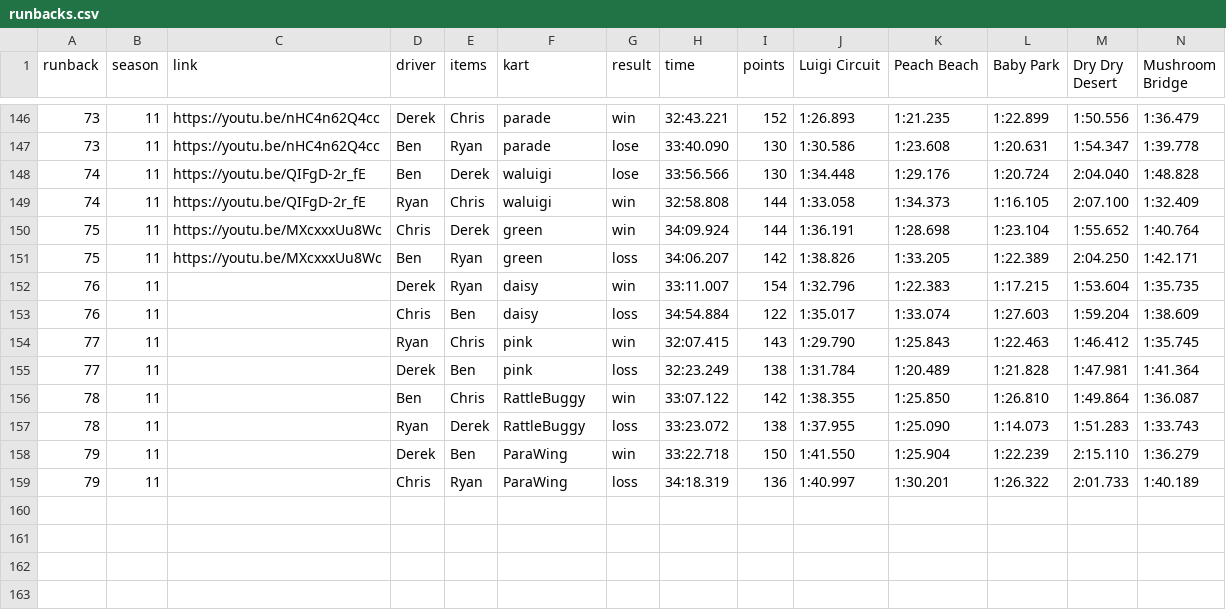
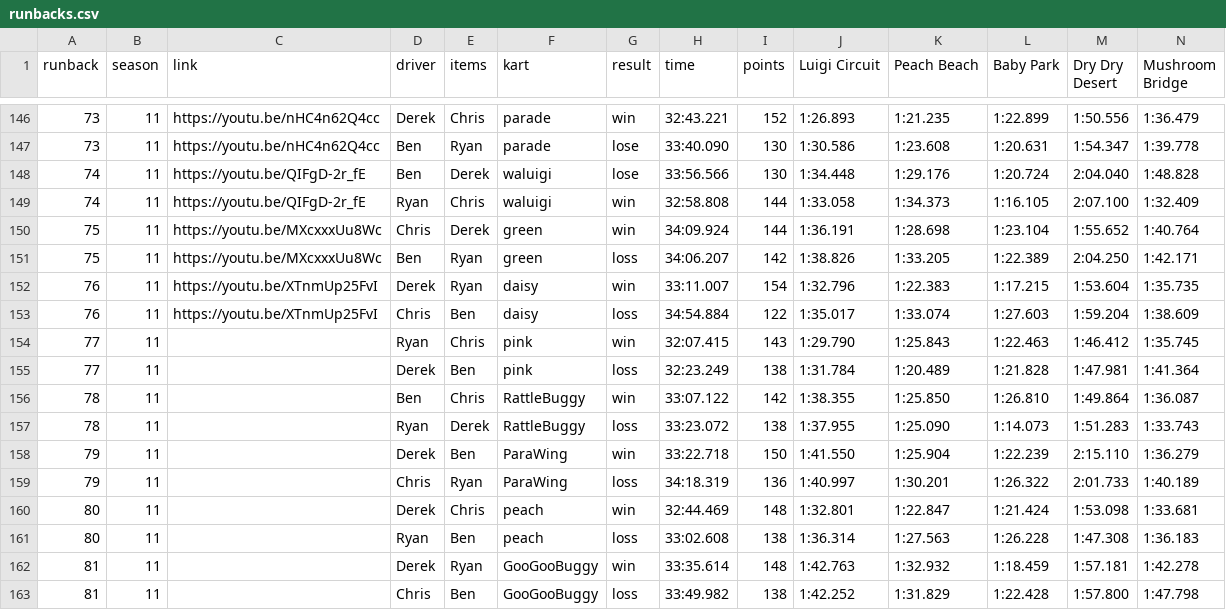
Before and after one commit to Yhprum/Mario-Kart-Runbacks, a CSV file: src/data/runbacks.csv, drawn as a sheet; only a part is shown, gaps mark what is left out; rows hold the shown columns only; the diff names each change by its address in the sheet, - before the commit and + after, or states it on an @@ line.

Commit message:
new runbacks

```diff
--- a/src/data/runbacks.csv
+++ b/src/data/runbacks.csv
-C152:C153 (link): (empty)
+C152:C153 (link): https://youtu.be/XTnmUp25FvI
+row 160: 80 | 11 |  | Derek | Chris | peach | win | 32:44.469 | 148 | 1:32.801 | 1:22.847 | 1:21.424 | 1:53.098 | 1:33.681
+row 161: 80 | 11 |  | Ryan | Ben | peach | loss | 33:02.608 | 138 | 1:36.314 | 1:27.563 | 1:26.228 | 1:47.308 | 1:36.183
+row 162: 81 | 11 |  | Derek | Ryan | GooGooBuggy | win | 33:35.614 | 148 | 1:42.763 | 1:32.932 | 1:18.459 | 1:57.181 | 1:42.278
+row 163: 81 | 11 |  | Chris | Ben | GooGooBuggy | loss | 33:49.982 | 138 | 1:42.252 | 1:31.829 | 1:22.428 | 1:57.800 | 1:47.798
```
Also changed, not shown: 1 other file.
